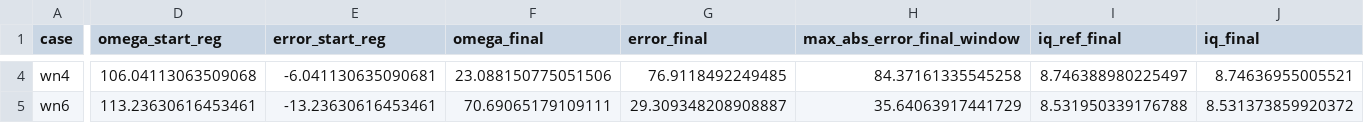
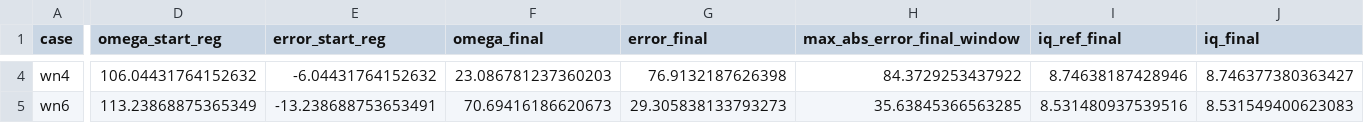
Before and after one commit to inteligencianatural77/pmsm-digital-twin, a CSV file: experiments/b2_5c_regulation_summary.csv, drawn as a sheet; only a part is shown, gaps mark what is left out; the diff covers the shown part only; the diff names each change by its address in the sheet, - before the commit and + after, or states it on an @@ line.

```diff
--- a/experiments/b2_5c_regulation_summary.csv
+++ b/experiments/b2_5c_regulation_summary.csv
-D4 (omega_start_reg): 106.04113063509068
+D4 (omega_start_reg): 106.04431764152632
-E4 (error_start_reg): -6.041130635090681
+E4 (error_start_reg): -6.04431764152632
-F4 (omega_final): 23.088150775051506
+F4 (omega_final): 23.086781237360203
-G4 (error_final): 76.9118492249485
+G4 (error_final): 76.9132187626398
-H4 (max_abs_error_final_window): 84.37161335545258
+H4 (max_abs_error_final_window): 84.3729253437922
-I4 (iq_ref_final): 8.746388980225497
+I4 (iq_ref_final): 8.74638187428946
-J4 (iq_final): 8.74636955005521
+J4 (iq_final): 8.746377380363427
-D5 (omega_start_reg): 113.23630616453461
+D5 (omega_start_reg): 113.23868875365349
-E5 (error_start_reg): -13.23630616453461
+E5 (error_start_reg): -13.238688753653491
-F5 (omega_final): 70.69065179109111
+F5 (omega_final): 70.69416186620673
-G5 (error_final): 29.309348208908887
+G5 (error_final): 29.305838133793273
-H5 (max_abs_error_final_window): 35.64063917441729
+H5 (max_abs_error_final_window): 35.63845366563285
-I5 (iq_ref_final): 8.531950339176788
+I5 (iq_ref_final): 8.531480937539516
-J5 (iq_final): 8.531373859920372
+J5 (iq_final): 8.531549400623083
```
Also changed, not shown: 71 edited cells elsewhere in this file, experiments/b1_5_iq_reference_steps.csv, experiments/b1_6_current_load_steps.csv, 21 other files.
